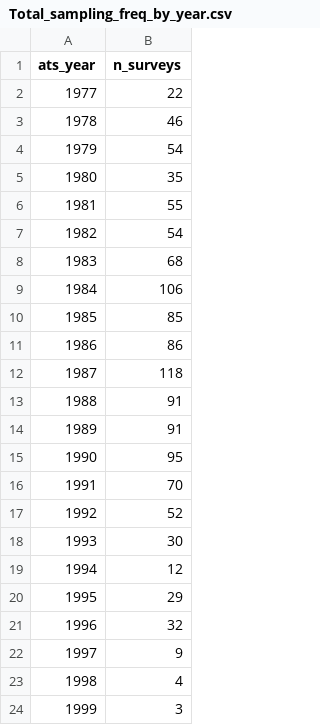
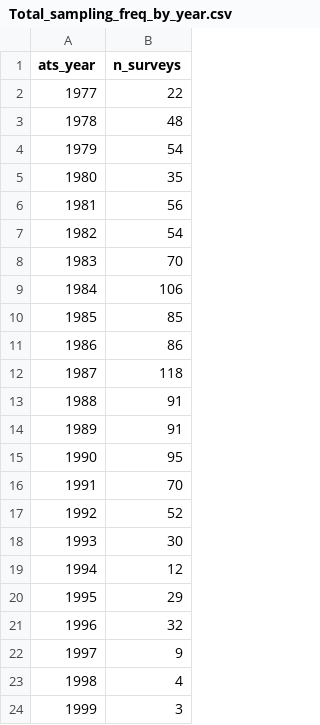
Before and after one commit to SiRE-P/LDP_ATS_Rescue, a CSV file: TRAWL_BIOSAMPLE/06_Figures/Total_sampling_freq_by_year.csv, drawn as a sheet.

```diff
--- a/TRAWL_BIOSAMPLE/06_Figures/Total_sampling_freq_by_year.csv
+++ b/TRAWL_BIOSAMPLE/06_Figures/Total_sampling_freq_by_year.csv
@@ -2,8 +2,8 @@
 1977,22
-1978,46
+1978,48
 1979,54
 1980,35
-1981,55
+1981,56
 1982,54
-1983,68
+1983,70
 1984,106
```
Also changed, not shown: TRAWL_BIOSAMPLE/03_errors_out/end_time_errors.csv, TRAWL_BIOSAMPLE/03_errors_out/no_species_record_rows.csv, 15 other files.
